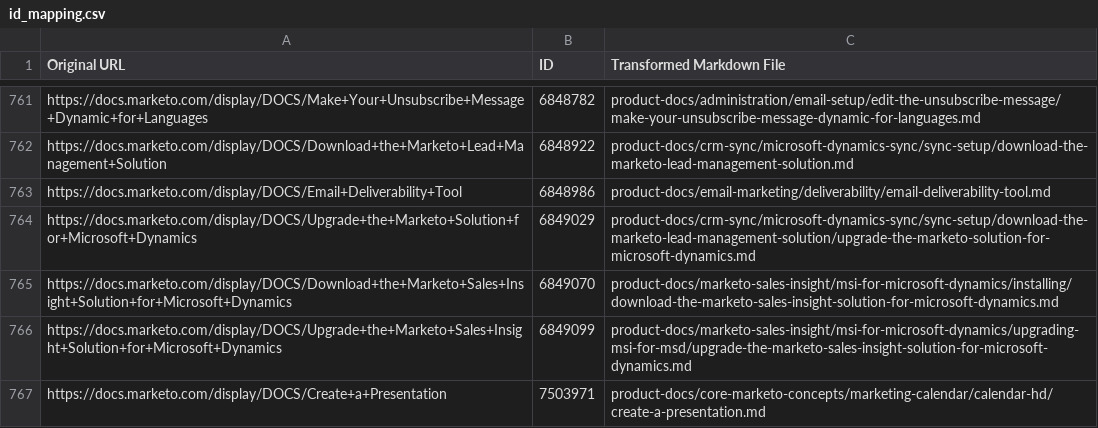
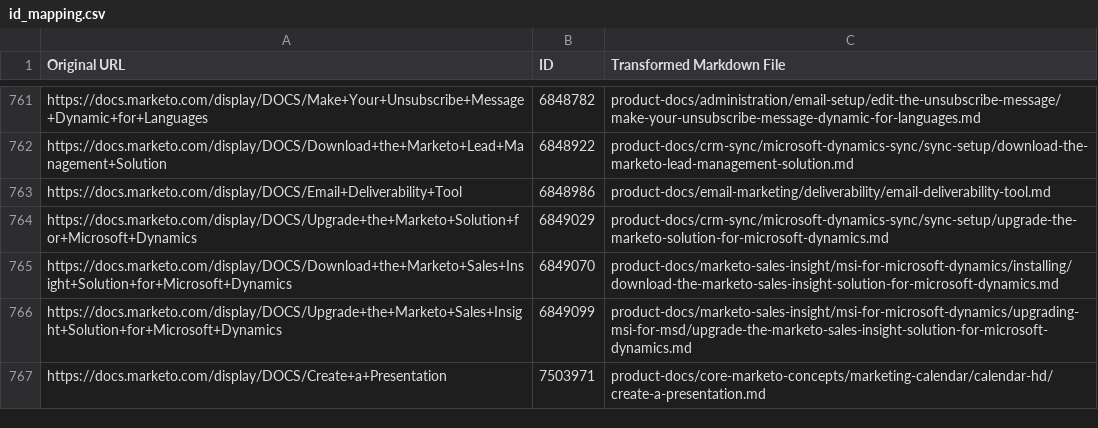
Before and after one commit to AdobeDocs/marketo.ja-JP, a CSV file: help/marketo/id_mapping.csv, drawn as a sheet; only a part is shown, gaps mark what is left out.

Commit message:
Updating Old File for core commit 49ac33ab76ebeeb89b0dee595e1010096100c9ec

```diff
--- a/help/marketo/id_mapping.csv
+++ b/help/marketo/id_mapping.csv
@@ -763,3 +763,3 @@
 "https://docs.marketo.com/display/DOCS/Email+Deliverability+Tool","6848986","product-docs/email-marketing/deliverability/email-deliverability-tool.md"
-"https://docs.marketo.com/display/DOCS/Upgrade+the+Marketo+Solution+for+Microsoft+Dynamics","6849029","product-docs/crm-sync/microsoft-dynamics-sync/sync-setup/download-the-marketo-lead-management-solution/upgrade-the-marketo-solution-for-microsoft-dynamics.md"
+"https://docs.marketo.com/display/DOCS/Upgrade+the+Marketo+Solution+for+Microsoft+Dynamics","6849029","product-docs/crm-sync/microsoft-dynamics-sync/sync-setup/upgrade-the-marketo-solution-for-microsoft-dynamics.md"
 "https://docs.marketo.com/display/DOCS/Download+the+Marketo+Sales+Insight+Solution+for+Microsoft+Dynamics","6849070","product-docs/marketo-sales-insight/msi-for-microsoft-dynamics/installing/download-the-marketo-sales-insight-solution-for-microsoft-dynamics.md"
```
